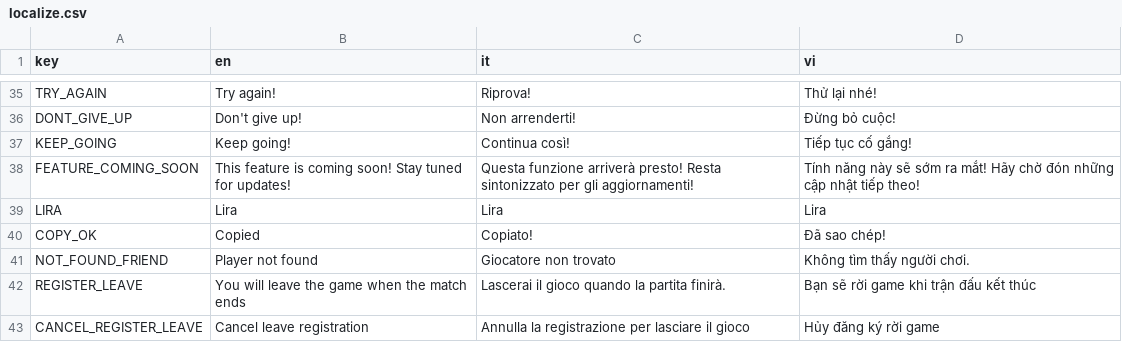
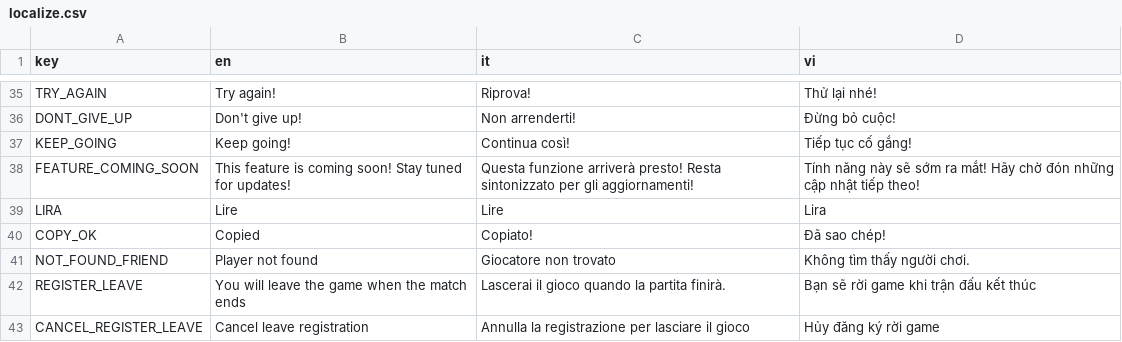
Before and after one commit to FCBTruong/tressette, a CSV file: localization/localize.csv, drawn as a sheet; only a part is shown, gaps mark what is left out.

```diff
--- a/localization/localize.csv
+++ b/localization/localize.csv
@@ -38,3 +38,3 @@ KEEP_GOING,Keep going!,Continua così!,Tiếp tục cố gắng!,
 FEATURE_COMING_SOON,This feature is coming soon! Stay tuned for updates!,Questa funzione arriverà presto! Resta sintonizzato per gli aggiornamenti!,Tính năng này sẽ sớm ra mắt! Hãy chờ đón những cập nhật tiếp theo!,
-LIRA,Lira,Lira,Lira,
+LIRA,Lire,Lire,Lira,
 COPY_OK,Copied,Copiato!,Đã sao chép!,
```
Also changed, not shown: 10 other files.
